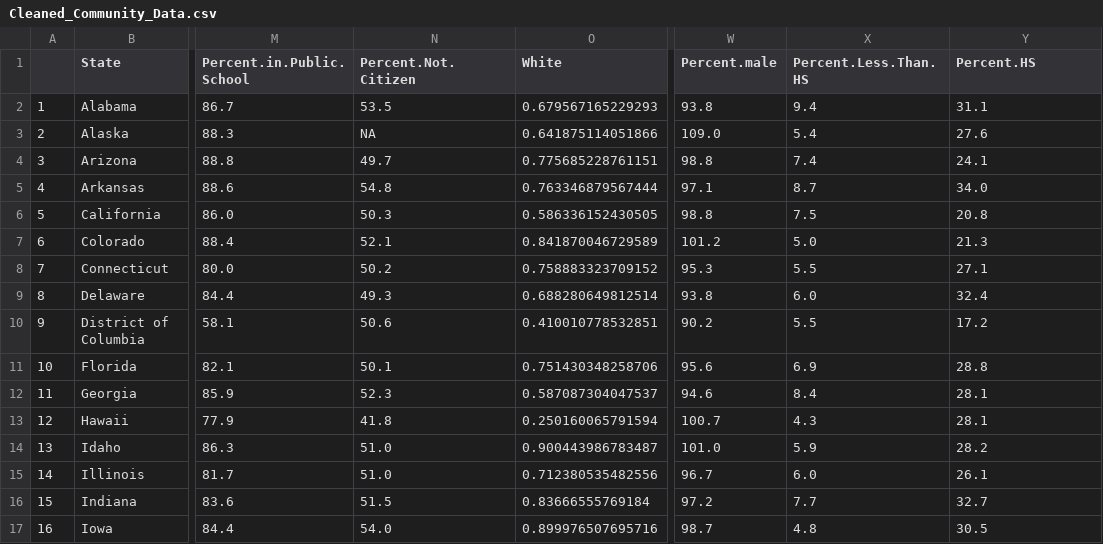
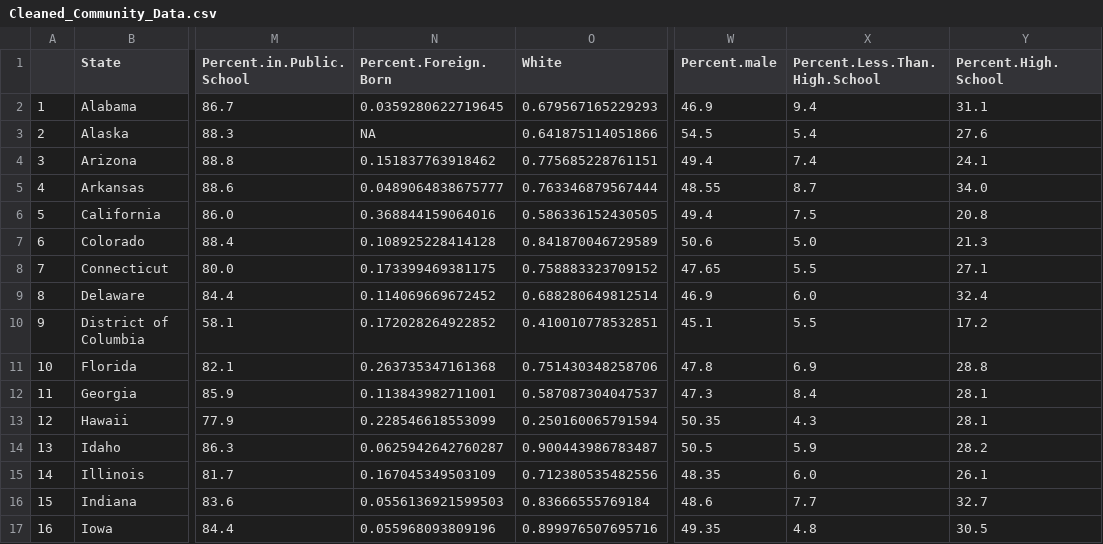
Before and after one commit to thenextbilliononline/data, a CSV file: data/Cleaned_Community_Data.csv, drawn as a sheet; only a part is shown, gaps mark what is left out; the diff covers the shown part only; the diff names each change by its address in the sheet, - before the commit and + after, or states it on an @@ line.

Commit message:
fixed foreign.born, %male

```diff
--- a/data/Cleaned_Community_Data.csv
+++ b/data/Cleaned_Community_Data.csv
-N1: Percent.Not.Citizen
+N1: Percent.Foreign.Born
-X1: Percent.Less.Than.HS
+X1: Percent.Less.Than.High.School
-Y1: Percent.HS
+Y1: Percent.High.School
-N2 (Percent.Foreign.Born): 53.5
+N2 (Percent.Foreign.Born): 0.0359280622719645
-W2 (Percent.male): 93.8
+W2 (Percent.male): 46.9
-W3 (Percent.male): 109.0
+W3 (Percent.male): 54.5
-N4 (Percent.Foreign.Born): 49.7
+N4 (Percent.Foreign.Born): 0.151837763918462
-W4 (Percent.male): 98.8
+W4 (Percent.male): 49.4
-N5 (Percent.Foreign.Born): 54.8
+N5 (Percent.Foreign.Born): 0.0489064838675777
-W5 (Percent.male): 97.1
+W5 (Percent.male): 48.55
-N6 (Percent.Foreign.Born): 50.3
+N6 (Percent.Foreign.Born): 0.368844159064016
-W6 (Percent.male): 98.8
+W6 (Percent.male): 49.4
-N7 (Percent.Foreign.Born): 52.1
+N7 (Percent.Foreign.Born): 0.108925228414128
-W7 (Percent.male): 101.2
+W7 (Percent.male): 50.6
-N8 (Percent.Foreign.Born): 50.2
+N8 (Percent.Foreign.Born): 0.173399469381175
-W8 (Percent.male): 95.3
+W8 (Percent.male): 47.65
-N9 (Percent.Foreign.Born): 49.3
+N9 (Percent.Foreign.Born): 0.114069669672452
-W9 (Percent.male): 93.8
+W9 (Percent.male): 46.9
-N10 (Percent.Foreign.Born): 50.6
+N10 (Percent.Foreign.Born): 0.172028264922852
-W10 (Percent.male): 90.2
+W10 (Percent.male): 45.1
-N11 (Percent.Foreign.Born): 50.1
+N11 (Percent.Foreign.Born): 0.263735347161368
-W11 (Percent.male): 95.6
+W11 (Percent.male): 47.8
-N12 (Percent.Foreign.Born): 52.3
+N12 (Percent.Foreign.Born): 0.113843982711001
-W12 (Percent.male): 94.6
+W12 (Percent.male): 47.3
-N13 (Percent.Foreign.Born): 41.8
+N13 (Percent.Foreign.Born): 0.228546618553099
-W13 (Percent.male): 100.7
+W13 (Percent.male): 50.35
-N14 (Percent.Foreign.Born): 51.0
+N14 (Percent.Foreign.Born): 0.0625942642760287
-W14 (Percent.male): 101.0
+W14 (Percent.male): 50.5
-N15 (Percent.Foreign.Born): 51.0
+N15 (Percent.Foreign.Born): 0.167045349503109
-W15 (Percent.male): 96.7
+W15 (Percent.male): 48.35
-N16 (Percent.Foreign.Born): 51.5
+N16 (Percent.Foreign.Born): 0.0556136921599503
-W16 (Percent.male): 97.2
+W16 (Percent.male): 48.6
-N17 (Percent.Foreign.Born): 54.0
+N17 (Percent.Foreign.Born): 0.055968093809196
-W17 (Percent.male): 98.7
+W17 (Percent.male): 49.35
```
Also changed, not shown: 65 edited cells elsewhere in this file, 2 other files.
